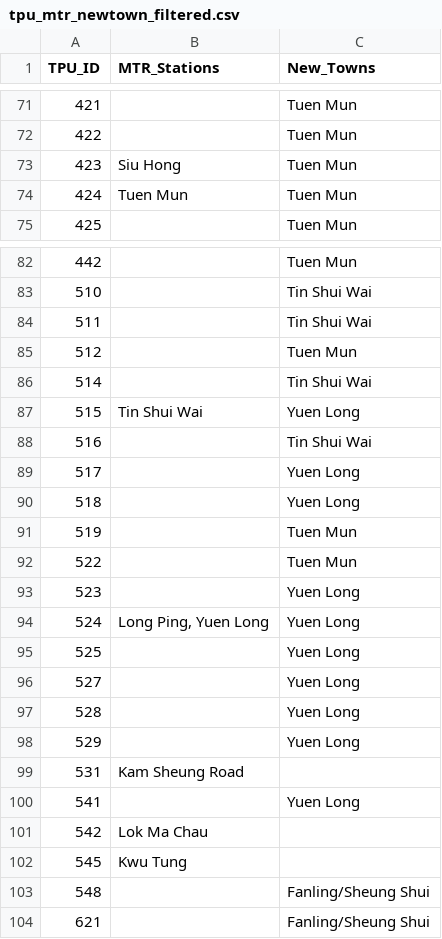
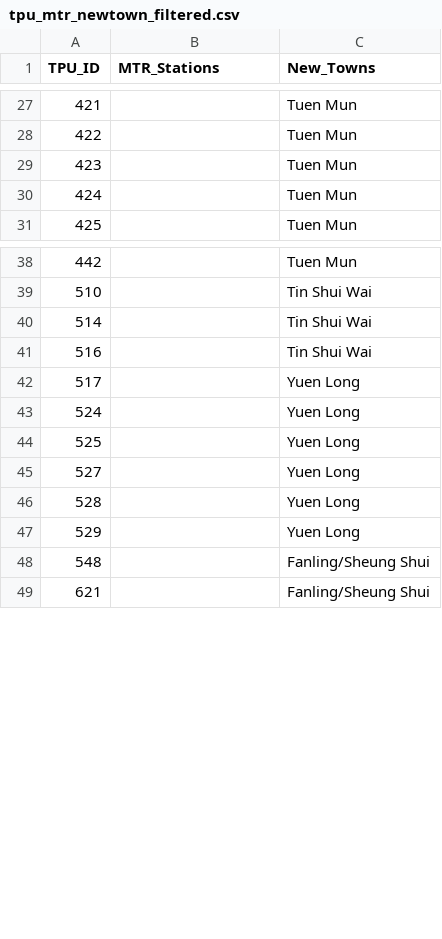
Before and after one commit to reixlin03/p1, a CSV file: outputs/reports/tpu_mtr_newtown_filtered.csv, drawn as a sheet; only a part is shown, gaps mark what is left out; the diff covers the shown part only.

Commit message:
Final LaTeX table: Properly group all MTR stations by line within each TPU

```diff
--- a/outputs/reports/tpu_mtr_newtown_filtered.csv
+++ b/outputs/reports/tpu_mtr_newtown_filtered.csv
@@ -72,4 +28,4 @@ TPU_ID,MTR_Stations,New_Towns
 422,,Tuen Mun
-423,Siu Hong,Tuen Mun
-424,Tuen Mun,Tuen Mun
+423,,Tuen Mun
+424,,Tuen Mun
 425,,Tuen Mun
@@ -83,13 +39,6 @@ TPU_ID,MTR_Stations,New_Towns
 510,,Tin Shui Wai
-511,,Tin Shui Wai
-512,,Tuen Mun
 514,,Tin Shui Wai
-515,Tin Shui Wai,Yuen Long
 516,,Tin Shui Wai
 517,,Yuen Long
-518,,Yuen Long
-519,,Tuen Mun
-522,,Tuen Mun
-523,,Yuen Long
-524,"Long Ping, Yuen Long",Yuen Long
+524,,Yuen Long
 525,,Yuen Long
@@ -98,6 +47,2 @@ TPU_ID,MTR_Stations,New_Towns
 529,,Yuen Long
-531,Kam Sheung Road,
-541,,Yuen Long
-542,Lok Ma Chau,
-545,Kwu Tung,
 548,,Fanling/Sheung Shui
```
Also changed, not shown: 55 removed rows and 22 edited cells elsewhere in this file, 1 other file.
